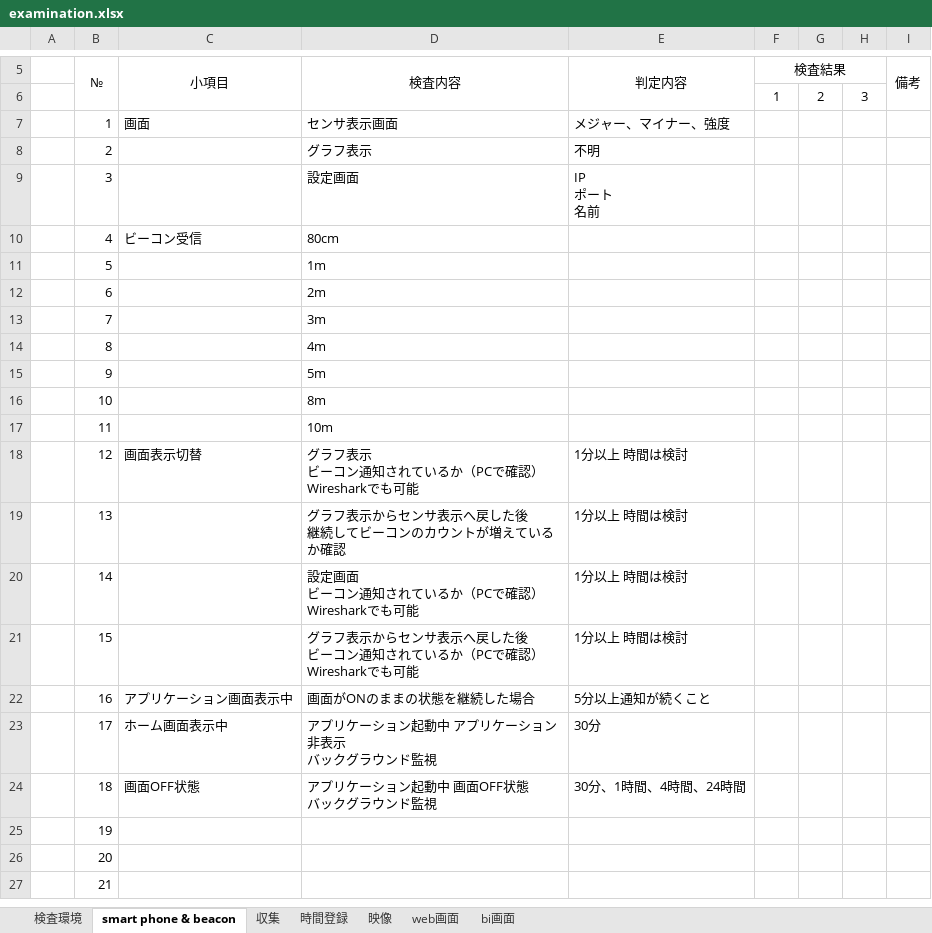
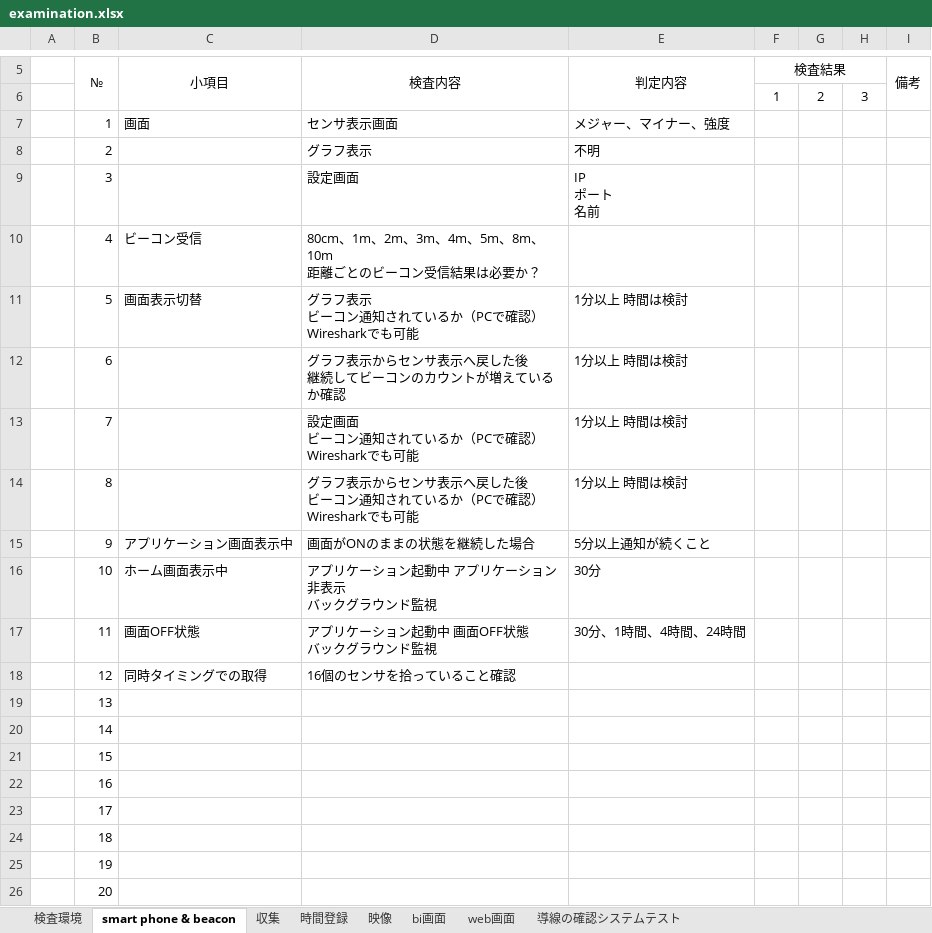
Before and after one commit to shu2syu2/BeaconDetector, an Excel workbook: BeaconDetector/examination.xlsx, sheet smart phone & beacon, drawn as a sheet; only a part is shown, gaps mark what is left out; the shorter side is filled out with more unchanged rows; values as stored, in another font and other column widths than the file's, no borders; ↵ is a line break in a cell; the diff covers the shown part only; the diff names each change by its address in the sheet, - before the commit and + after, or states it on an @@ line.

```diff
--- a/BeaconDetector/examination.xlsx (sheet smart phone & beacon)
+++ b/BeaconDetector/examination.xlsx (sheet smart phone & beacon)
+sheet tab: 導線の確認システムテスト
@@ sheet tab order changed: 検査環境 | smart phone & beacon | 収集 | 時間登録 | 映像 | bi画面 | web画面 | 導線の確認システムテスト @@
-D10 (検査内容): 80cm
+D10 (検査内容): 80cm、1m、2m、3m、4m、5m、8m、10m ↵ 距離ごとのビーコン受信結果は必要か？
-C11 (小項目): (empty)
+C11 (小項目): 画面表示切替
-D11 (検査内容): 1m
+D11 (検査内容): グラフ表示 ↵ ビーコン通知されているか（PCで確認）Wiresharkでも可能
-E11:E14 (判定内容): (empty)
+E11:E14 (判定内容): 1分以上 時間は検討
-D12 (検査内容): 2m
+D12 (検査内容): グラフ表示からセンサ表示へ戻した後 ↵ 継続してビーコンのカウントが増えているか確認
-D13 (検査内容): 3m
+D13 (検査内容): 設定画面 ↵ ビーコン通知されているか（PCで確認）Wiresharkでも可能
-D14 (検査内容): 4m
+D14 (検査内容): グラフ表示からセンサ表示へ戻した後 ↵ ビーコン通知されているか（PCで確認）Wiresharkでも可能
-C15 (小項目): (empty)
+C15 (小項目): アプリケーション画面表示中
-D15 (検査内容): 5m
+D15 (検査内容): 画面がONのままの状態を継続した場合
-E15 (判定内容): (empty)
+E15 (判定内容): 5分以上通知が続くこと
-C16 (小項目): (empty)
+C16 (小項目): ホーム画面表示中
-D16 (検査内容): 8m
+D16 (検査内容): アプリケーション起動中 アプリケーション非表示 ↵ バックグラウンド監視
-E16 (判定内容): (empty)
+E16 (判定内容): 30分
-C17 (小項目): (empty)
+C17 (小項目): 画面OFF状態
-D17 (検査内容): 10m
+D17 (検査内容): アプリケーション起動中 画面OFF状態 ↵ バックグラウンド監視
-E17 (判定内容): (empty)
+E17 (判定内容): 30分、1時間、4時間、24時間
-C18 (小項目): 画面表示切替
+C18 (小項目): 同時タイミングでの取得
-D18 (検査内容): グラフ表示 ↵ ビーコン通知されているか（PCで確認）Wiresharkでも可能
+D18 (検査内容): 16個のセンサを拾っていること確認
-E18:E21 (判定内容): 1分以上 時間は検討
+E18:E21 (判定内容): (empty)
-D19 (検査内容): グラフ表示からセンサ表示へ戻した後 ↵ 継続してビーコンのカウントが増えているか確認
+D19 (検査内容): (empty)
-D20 (検査内容): 設定画面 ↵ ビーコン通知されているか（PCで確認）Wiresharkでも可能
+D20 (検査内容): (empty)
-D21 (検査内容): グラフ表示からセンサ表示へ戻した後 ↵ ビーコン通知されているか（PCで確認）Wiresharkでも可能
+D21 (検査内容): (empty)
-C22 (小項目): アプリケーション画面表示中
+C22 (小項目): (empty)
-D22 (検査内容): 画面がONのままの状態を継続した場合
+D22 (検査内容): (empty)
-E22 (判定内容): 5分以上通知が続くこと
+E22 (判定内容): (empty)
-C23 (小項目): ホーム画面表示中
+C23 (小項目): (empty)
-D23 (検査内容): アプリケーション起動中 アプリケーション非表示 ↵ バックグラウンド監視
+D23 (検査内容): (empty)
-E23 (判定内容): 30分
+E23 (判定内容): (empty)
-C24 (小項目): 画面OFF状態
+C24 (小項目): (empty)
-D24 (検査内容): アプリケーション起動中 画面OFF状態 ↵ バックグラウンド監視
+D24 (検査内容): (empty)
-E24 (判定内容): 30分、1時間、4時間、24時間
+E24 (判定内容): (empty)
```
Also changed, not shown: 7 removed rows elsewhere in this sheet, sheet bi画面, sheet 映像, sheet 検査環境, sheet 時間登録.
